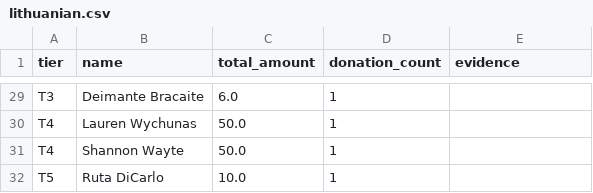
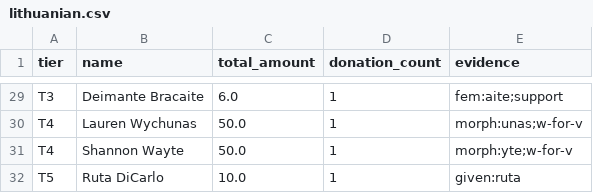
Before and after one commit to gytis-ivaskevicius/gofundme-donors, a CSV file: data/lithuanian.csv, drawn as a sheet; only a part is shown, gaps mark what is left out; the diff covers the shown part only; the diff names each change by its address in the sheet, - before the commit and + after, or states it on an @@ line.

```diff
--- a/data/lithuanian.csv
+++ b/data/lithuanian.csv
-E29 (evidence): (empty)
+E29 (evidence): fem:aite;support
-E30 (evidence): (empty)
+E30 (evidence): morph:unas;w-for-v
-E31 (evidence): (empty)
+E31 (evidence): morph:yte;w-for-v
-E32 (evidence): (empty)
+E32 (evidence): given:ruta
```
Also changed, not shown: 27 edited cells elsewhere in this file, 17 other files.
